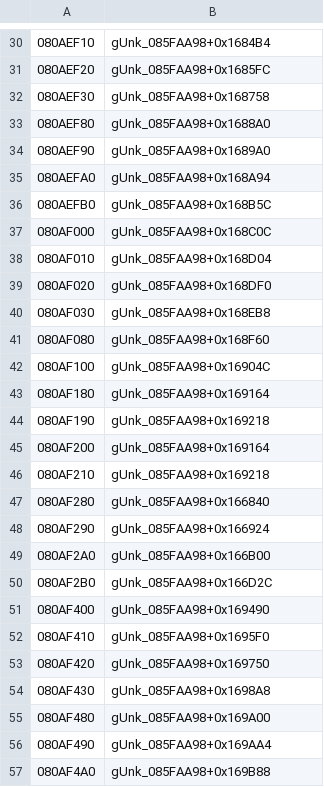
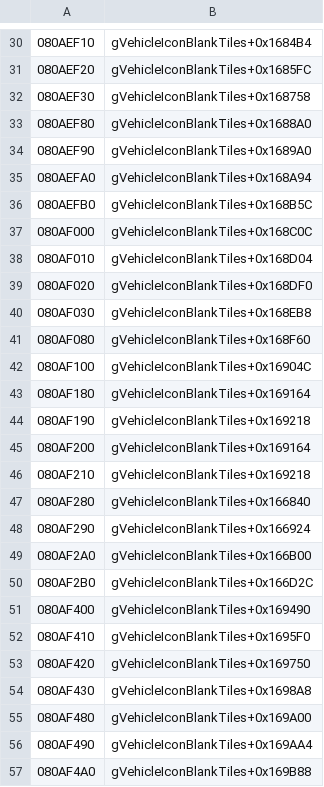
Before and after one commit to rommerhacks/medabots-rokusho, a TSV file: config/data_ptrs/sound_sound_data.tsv, drawn as a sheet; only a part is shown, gaps mark what is left out; the diff covers the shown part only.

```diff
--- a/config/data_ptrs/sound_sound_data.tsv
+++ b/config/data_ptrs/sound_sound_data.tsv
@@ -30,28 +30,28 @@
-080AEF10	gUnk_085FAA98+0x1684B4
-080AEF20	gUnk_085FAA98+0x1685FC
-080AEF30	gUnk_085FAA98+0x168758
-080AEF80	gUnk_085FAA98+0x1688A0
-080AEF90	gUnk_085FAA98+0x1689A0
-080AEFA0	gUnk_085FAA98+0x168A94
-080AEFB0	gUnk_085FAA98+0x168B5C
-080AF000	gUnk_085FAA98+0x168C0C
-080AF010	gUnk_085FAA98+0x168D04
-080AF020	gUnk_085FAA98+0x168DF0
-080AF030	gUnk_085FAA98+0x168EB8
-080AF080	gUnk_085FAA98+0x168F60
-080AF100	gUnk_085FAA98+0x16904C
-080AF180	gUnk_085FAA98+0x169164
-080AF190	gUnk_085FAA98+0x169218
-080AF200	gUnk_085FAA98+0x169164
-080AF210	gUnk_085FAA98+0x169218
-080AF280	gUnk_085FAA98+0x166840
-080AF290	gUnk_085FAA98+0x166924
-080AF2A0	gUnk_085FAA98+0x166B00
-080AF2B0	gUnk_085FAA98+0x166D2C
-080AF400	gUnk_085FAA98+0x169490
-080AF410	gUnk_085FAA98+0x1695F0
-080AF420	gUnk_085FAA98+0x169750
-080AF430	gUnk_085FAA98+0x1698A8
-080AF480	gUnk_085FAA98+0x169A00
-080AF490	gUnk_085FAA98+0x169AA4
-080AF4A0	gUnk_085FAA98+0x169B88
+080AEF10	gVehicleIconBlankTiles+0x1684B4
+080AEF20	gVehicleIconBlankTiles+0x1685FC
+080AEF30	gVehicleIconBlankTiles+0x168758
+080AEF80	gVehicleIconBlankTiles+0x1688A0
+080AEF90	gVehicleIconBlankTiles+0x1689A0
+080AEFA0	gVehicleIconBlankTiles+0x168A94
+080AEFB0	gVehicleIconBlankTiles+0x168B5C
+080AF000	gVehicleIconBlankTiles+0x168C0C
+080AF010	gVehicleIconBlankTiles+0x168D04
+080AF020	gVehicleIconBlankTiles+0x168DF0
+080AF030	gVehicleIconBlankTiles+0x168EB8
+080AF080	gVehicleIconBlankTiles+0x168F60
+080AF100	gVehicleIconBlankTiles+0x16904C
+080AF180	gVehicleIconBlankTiles+0x169164
+080AF190	gVehicleIconBlankTiles+0x169218
+080AF200	gVehicleIconBlankTiles+0x169164
+080AF210	gVehicleIconBlankTiles+0x169218
+080AF280	gVehicleIconBlankTiles+0x166840
+080AF290	gVehicleIconBlankTiles+0x166924
+080AF2A0	gVehicleIconBlankTiles+0x166B00
+080AF2B0	gVehicleIconBlankTiles+0x166D2C
+080AF400	gVehicleIconBlankTiles+0x169490
+080AF410	gVehicleIconBlankTiles+0x1695F0
+080AF420	gVehicleIconBlankTiles+0x169750
+080AF430	gVehicleIconBlankTiles+0x1698A8
+080AF480	gVehicleIconBlankTiles+0x169A00
+080AF490	gVehicleIconBlankTiles+0x169AA4
+080AF4A0	gVehicleIconBlankTiles+0x169B88
```
Also changed, not shown: 34 edited cells elsewhere in this file, 39 other files.
